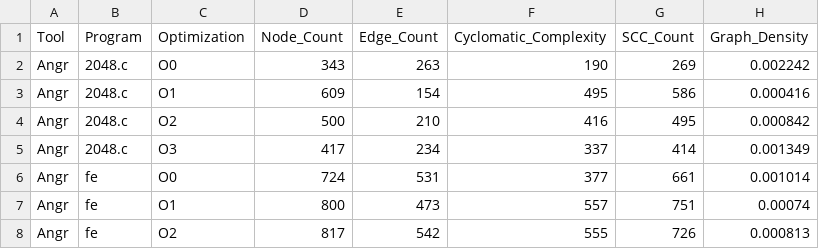
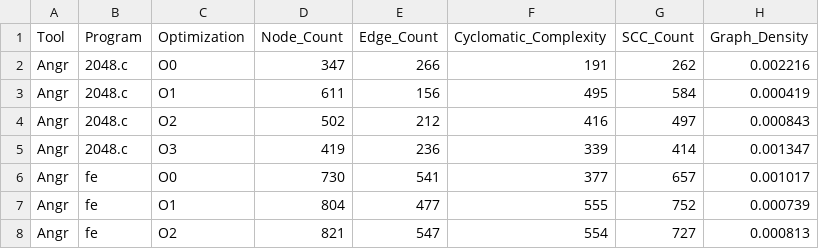
Before and after one commit to yavuzk28/Bachelor-Thesis, a CSV file: Results/graph_metrics.csv, drawn as a sheet; only a part is shown; the diff covers the shown part only.

Commit message:
Graph Metrcis Update

```diff
--- a/Results/graph_metrics.csv
+++ b/Results/graph_metrics.csv
@@ -1,8 +1,8 @@
 Tool,Program,Optimization,Node_Count,Edge_Count,Cyclomatic_Complexity,SCC_Count,Graph_Density
-Angr,2048.c,O0,343,263,190,269,0.002242
-Angr,2048.c,O1,609,154,495,586,0.000416
-Angr,2048.c,O2,500,210,416,495,0.000842
-Angr,2048.c,O3,417,234,337,414,0.001349
-Angr,fe,O0,724,531,377,661,0.001014
-Angr,fe,O1,800,473,557,751,0.00074
-Angr,fe,O2,817,542,555,726,0.000813
+Angr,2048.c,O0,347,266,191,262,0.002216
+Angr,2048.c,O1,611,156,495,584,0.000419
+Angr,2048.c,O2,502,212,416,497,0.000843
+Angr,2048.c,O3,419,236,339,414,0.001347
+Angr,fe,O0,730,541,377,657,0.001017
+Angr,fe,O1,804,477,555,752,0.000739
+Angr,fe,O2,821,547,554,727,0.000813
```
Also changed, not shown: 58 edited cells elsewhere in this file, 30 other files.
